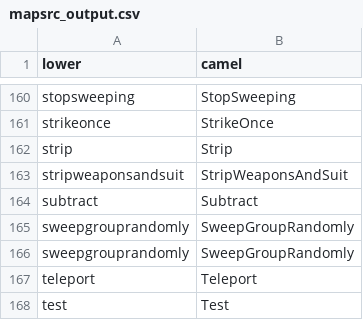
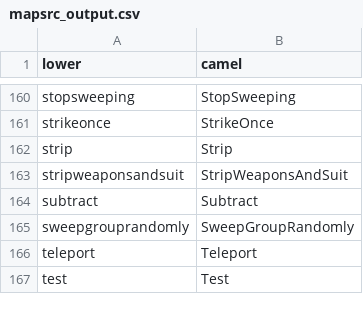
Before and after one commit to TetraTheta/python-script, a CSV file: script/library/data/mapsrc_output.csv, drawn as a sheet; only a part is shown, gaps mark what is left out.

Commit message:
fix: Hammer Output 중복 항목 제거

```diff
--- a/script/library/data/mapsrc_output.csv
+++ b/script/library/data/mapsrc_output.csv
@@ -165,3 +165,2 @@ subtract,Subtract
 sweepgrouprandomly,SweepGroupRandomly
-sweepgrouprandomly,SweepGroupRandomly
 teleport,Teleport
```
